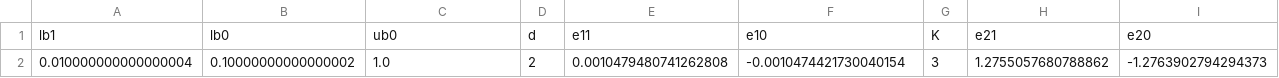
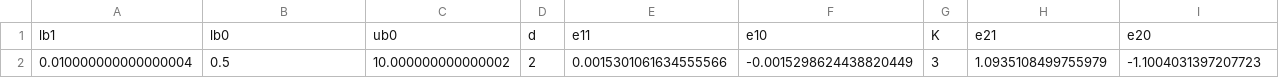
Before and after one commit to convexengineering/STOL, a CSV file: STOL/logfit.csv, drawn as a sheet; only a part is shown; removed rows and columns are numbered as before the commit, all else as after; rows hold the shown columns only; the diff names each change by its address in the sheet, - before the commit and + after, or states it on an @@ line.

```diff
--- a/STOL/logfit.csv
+++ b/STOL/logfit.csv
-row 2: 0.010000000000000004 | 0.10000000000000002 | 1.0 | 2 | 0.0010479480741262808 | -0.0010474421730040154 | 3 | 1.2755057680788862 | -1.2763902794294373
+row 2: 0.010000000000000004 | 0.5 | 10.000000000000002 | 2 | 0.0015301061634555566 | -0.0015298624438820449 | 3 | 1.0935108499755979 | -1.1004031397207723
```
Also changed, not shown: 23 other files.
